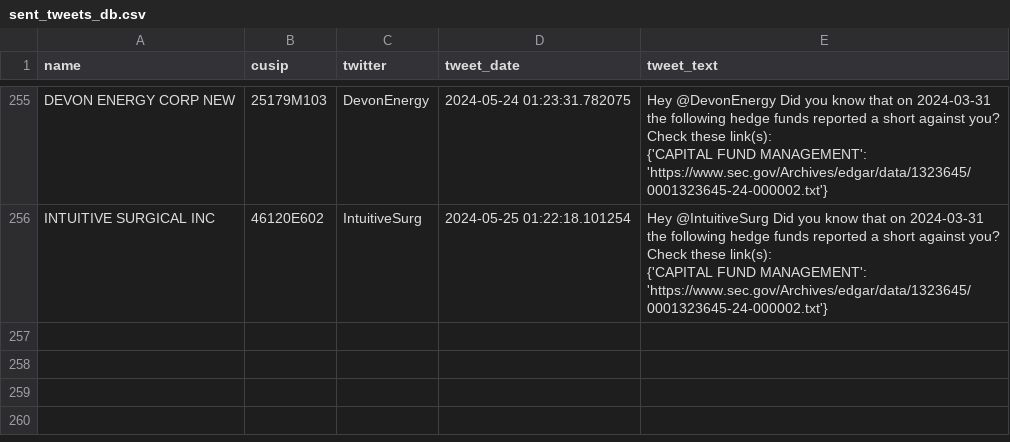
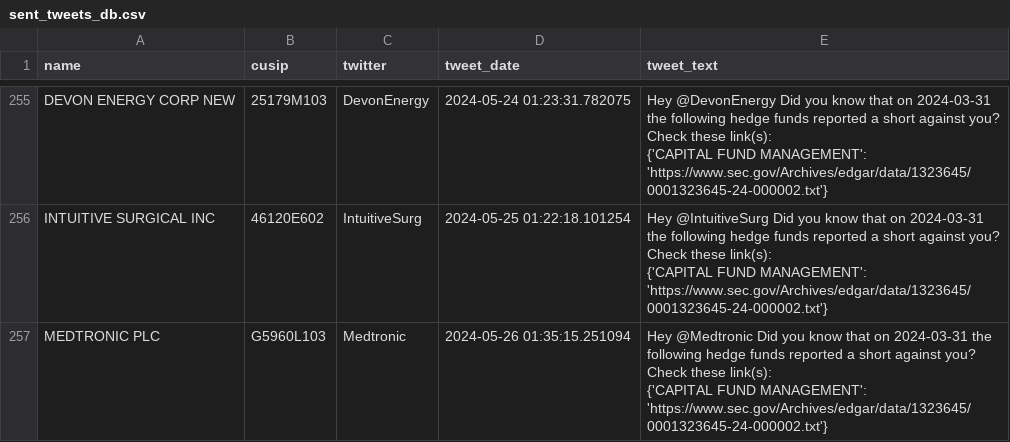
Before and after one commit to whs2k/stockFries_gha, a CSV file: sent_tweets_db.csv, drawn as a sheet; only a part is shown, gaps mark what is left out.

```diff
--- a/sent_tweets_db.csv
+++ b/sent_tweets_db.csv
@@ -937 +937,4 @@ INTUITIVE SURGICAL INC,46120E602,IntuitiveSurg,2024-05-25 01:22:18.101254,"Hey @
     {'CAPITAL FUND MANAGEMENT': 'https://www.sec.gov/Archives/edgar/data/1323645/0001323645-24-000002.txt'}"
+MEDTRONIC PLC,G5960L103,Medtronic,2024-05-26 01:35:15.251094,"Hey @Medtronic Did you know that on 2024-03-31 the following hedge funds reported a short against you? Check these link(s):
+
+    {'CAPITAL FUND MANAGEMENT': 'https://www.sec.gov/Archives/edgar/data/1323645/0001323645-24-000002.txt'}"
```
Also changed, not shown: 3 other files.
